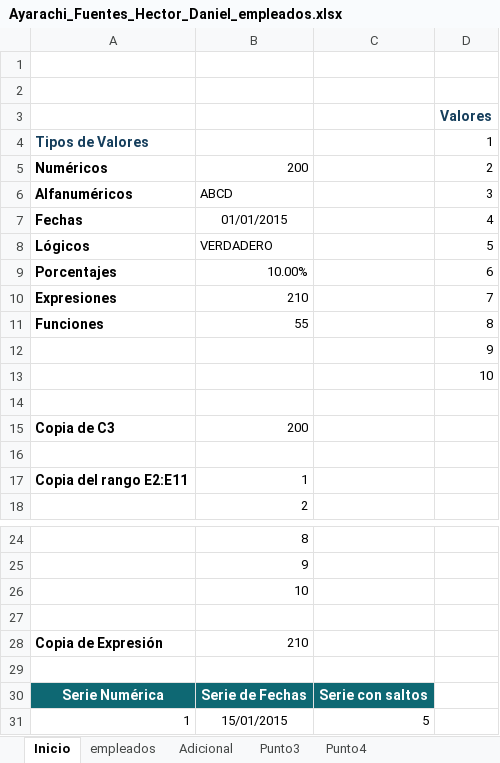
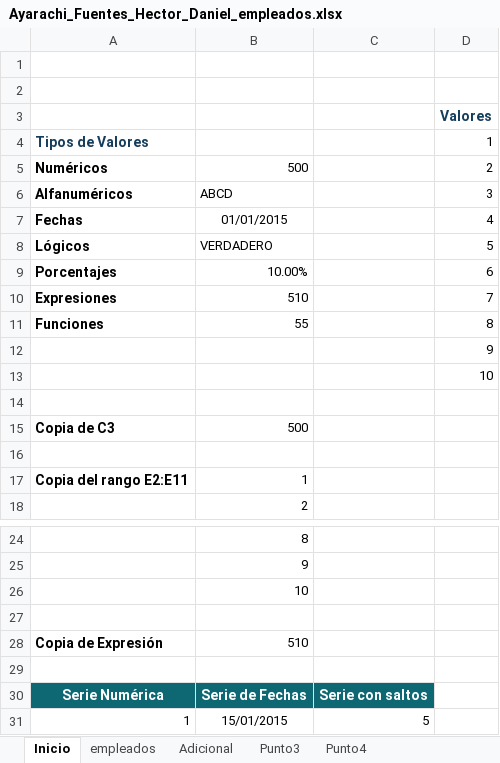
Before and after one commit to HectorDanielAyarachiFuentes/Tecnologias-de-la-informacion-para-la-gestion, an Excel workbook: Entregables/Actividad 7/Ayarachi Fuentes Hector Daniel/Planilla/Ayarachi_Fuentes_Hector_Daniel_empleados.xlsx, sheet Inicio, drawn as a sheet; only a part is shown, gaps mark what is left out; values as stored, in another font and other column widths than the file's, no borders; the diff names each change by its address in the sheet, - before the commit and + after, or states it on an @@ line.

```diff
--- a/Entregables/Actividad 7/Ayarachi Fuentes Hector Daniel/Planilla/Ayarachi_Fuentes_Hector_Daniel_empleados.xlsx (sheet Inicio)
+++ b/Entregables/Actividad 7/Ayarachi Fuentes Hector Daniel/Planilla/Ayarachi_Fuentes_Hector_Daniel_empleados.xlsx (sheet Inicio)
-B5: 200
+B5: 500
-B10: 210
+B10: 510
-B15: 200
+B15: 500
-B28: 210
+B28: 510
```
Also changed, not shown: 3 other files.
